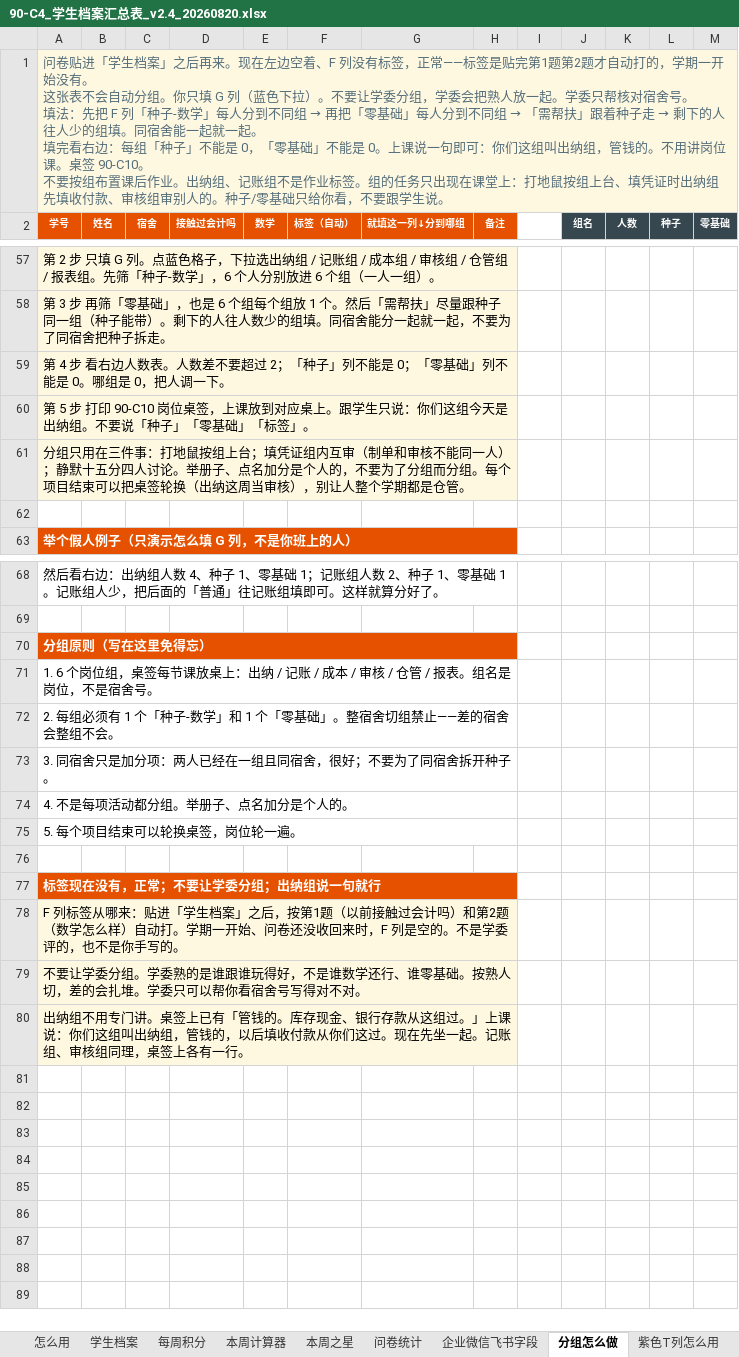
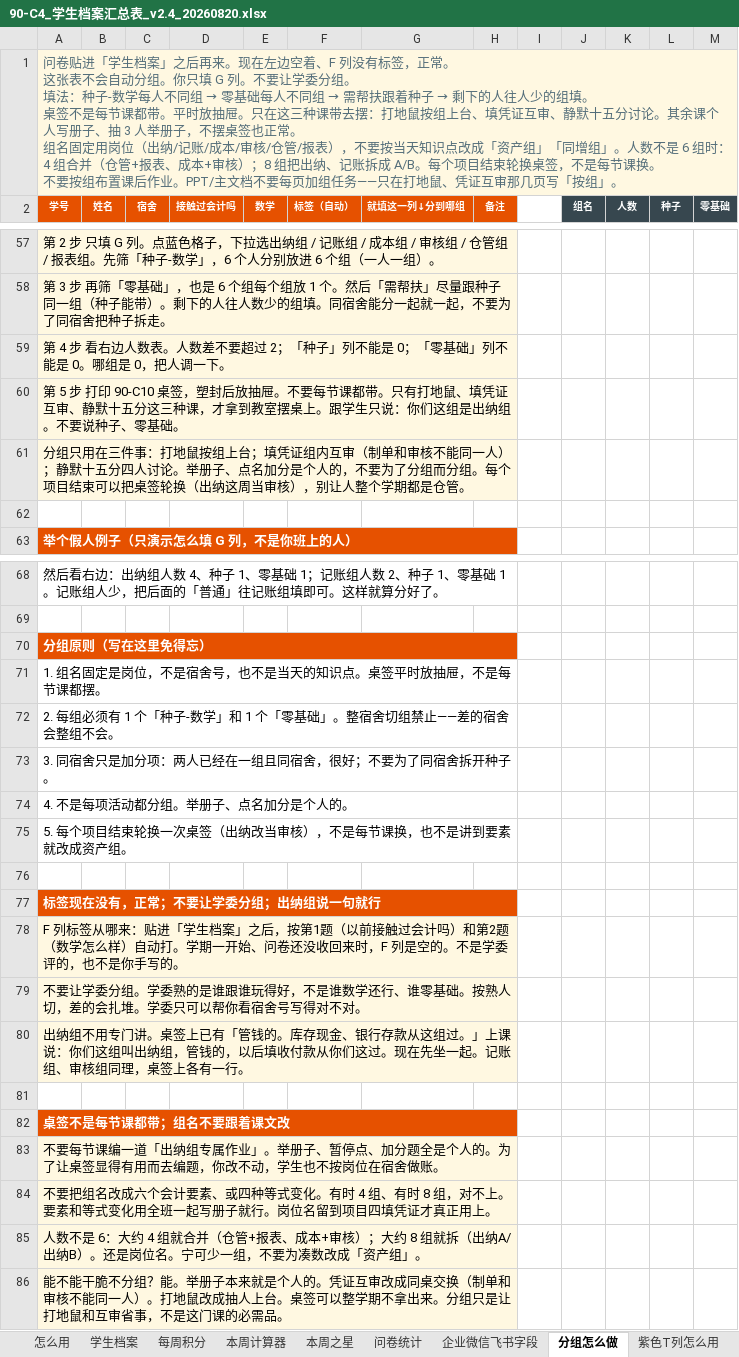
Before and after one commit to xuehui003-1/jichukuaiji, an Excel workbook: 90_通用工具_全学期复用/90-C4_学生档案汇总表_v2.4_20260820.xlsx, sheet 分组怎么做, drawn as a sheet; only a part is shown, gaps mark what is left out; values as stored, in another font and other column widths than the file's, no borders; ↵ is a line break in a cell; the diff names each change by its address in the sheet, - before the commit and + after, or states it on an @@ line.

```diff
--- a/90_通用工具_全学期复用/90-C4_学生档案汇总表_v2.4_20260820.xlsx (sheet 分组怎么做)
+++ b/90_通用工具_全学期复用/90-C4_学生档案汇总表_v2.4_20260820.xlsx (sheet 分组怎么做)
@@ A1 (学号): …签，正常——标签是贴完第1题第2题才自动打的，学期一开始没有。 ↵ 这张表不会自动分组。你只填 G 列（蓝色下拉）。不要让学委分组，学委会把熟人放一起。学委只帮核对宿舍号。 ↵ 填法：先把 F 列「种子-数学」每人分到不同组 → 再把「零基础」每人分到不同组 → 「需帮扶」跟着种子走 → 剩下的人往人少的组填。同宿舍能一起就一起。 ↵ 填完看右边：每组「种子」不能是 0，「零基础」不能是 0。上课说一句即可：你们这组叫出纳组，管钱的。不用讲岗位课。桌签 90-C10。 ↵ 不要按组布置课后作业。出纳组、记账组不是作业标签。组的任务只出现在课堂上：打地鼠按组上台、填凭证时出纳组先填收付款、审核组审别人的。种子/零基础只给你看，不要跟学生说。 → …签，正常。 ↵ 这张表不会自动分组。你只填 G 列。不要让学委分组。 ↵ 填法：种子-数学每人不同组 → 零基础每人不同组 → 需帮扶跟着种子 → 剩下的人往人少的组填。 ↵ 桌签不是每节课都带。平时放抽屉。只在这三种课带去摆：打地鼠按组上台、填凭证互审、静默十五分讨论。其余课个人写册子、抽 3 人举册子，不摆桌签也正常。 ↵ 组名固定用岗位（出纳/记账/成本/审核/仓管/报表），不要按当天知识点改成「资产组」「同增组」。人数不是 6 组时：4 组合并（仓管+报表、成本+审核）；8 组把出纳、记账拆成 A/B。每个项目结束轮换桌签，不是每节课换。 ↵ 不要按组布置课后作业。PPT/主文档不要每页加组任务——只在打地鼠、凭证互审那几页写「按组」。 @@
-A60 (学号): …打印 90-C10 岗位桌签，上课放到对应桌上。跟学生只说：你们这组今天是出纳组。不要说「种子」「零基础」「标签」。
+A60 (学号): …打印 90-C10 桌签，塑封后放抽屉。不要每节课都带。只有打地鼠、填凭证互审、静默十五分这三种课，才拿到教室摆桌上。跟学生只说：你们这组是出纳组。不要说种子、零基础。
-A71 (学号): 1. 6 个岗位组，桌签每节课放桌上：出纳 / 记账 / 成本 / 审核 / 仓管 / 报表。组名是岗位，不是宿舍号。
+A71 (学号): 1. 组名固定是岗位，不是宿舍号，也不是当天的知识点。桌签平时放抽屉，不是每节课都摆。
-A75 (学号): 5. 每个项目结束可以轮换桌签，岗位轮一遍。
+A75 (学号): 5. 每个项目结束轮换一次桌签（出纳改当审核），不是每节课换，也不是讲到要素就改成资产组。
+row 81: (empty)
+row 82: 桌签不是每节课都带；组名不要跟着课文改
+row 83: 不要每节课编一道「出纳组专属作业」。举册子、暂停点、加分题全是个人的。为了让桌签显得有用而去编题，你改不动，学生也不按岗位在宿舍做账。
+row 84: 不要把组名改成六个会计要素、或四种等式变化。有时 4 组、有时 8 组，对不上。要素和等式变化用全班一起写册子就行。岗位名留到项目四填凭证才真正用上。
+row 85: 人数不是 6：大约 4 组就合并（仓管+报表、成本+审核）；大约 8 组就拆（出纳A/出纳B）。还是岗位名。宁可少一组，不要为凑数改成「资产组」。
+row 86: 能不能干脆不分组？能。举册子本来就是个人的。凭证互审改成同桌交换（制单和审核不能同一人）。打地鼠改成抽人上台。桌签可以整学期不拿出来。分组只是让打地鼠和互审省事，不是这门课的必需品。
```
Also changed, not shown: sheet 怎么用, 2 other files.
